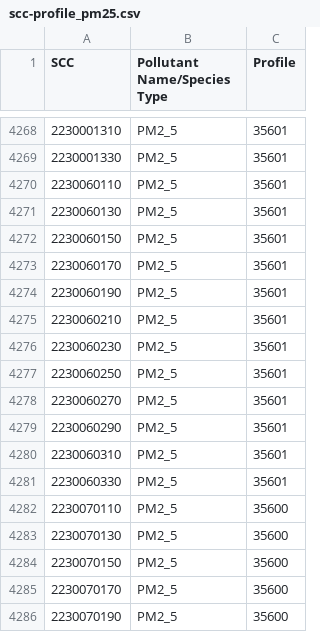
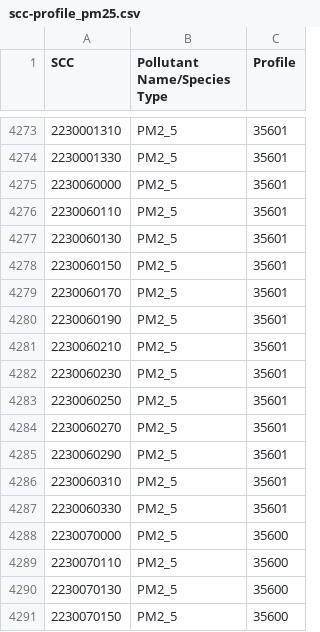
Before and after one commit to JoseAgustin/Emiss_monterrey, a CSV file: 09_pm25spec/scc-profile_pm25.csv, drawn as a sheet; only a part is shown, gaps mark what is left out; the shorter side is filled out with more unchanged rows; the diff covers the shown part only.

```diff
--- a/09_pm25spec/scc-profile_pm25.csv
+++ b/09_pm25spec/scc-profile_pm25.csv
@@ -4269,2 +4274,3 @@ SCC,Pollutant Name/Species Type,Profile
 2230001330,PM2_5,35601
+2230060000,PM2_5,35601
 2230060110,PM2_5,35601
@@ -4281,2 +4287,3 @@ SCC,Pollutant Name/Species Type,Profile
 2230060330,PM2_5,35601
+2230070000,PM2_5,35600
 2230070110,PM2_5,35600
```
Also changed, not shown: 5 added rows elsewhere in this file.
